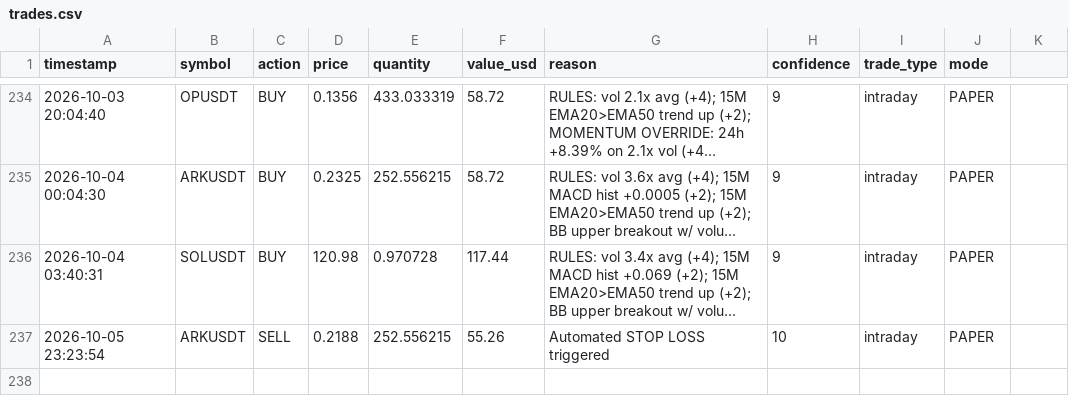
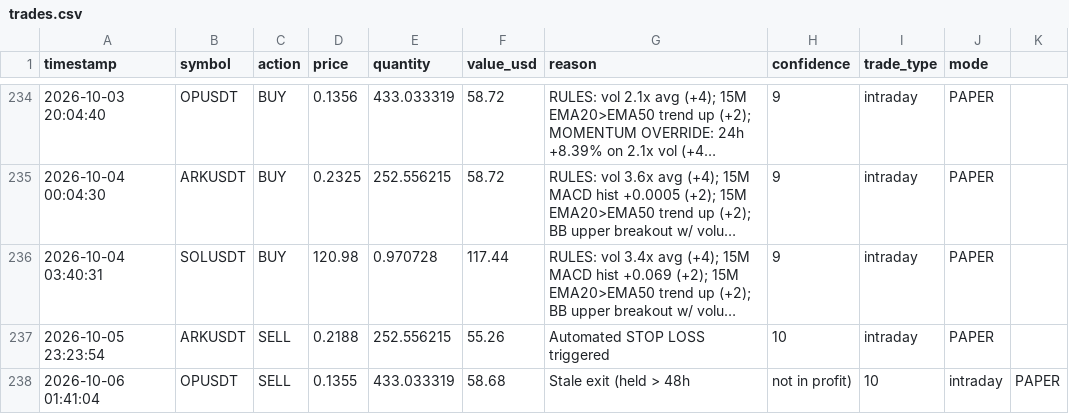
Before and after one commit to novaigtools/trading-agent, a CSV file: trades.csv, drawn as a sheet; only a part is shown, gaps mark what is left out; long unchanged cells end in ….

```diff
--- a/trades.csv
+++ b/trades.csv
@@ -237 +237,2 @@ timestamp,symbol,action,price,quantity,value_usd,reason,confidence,trade_type,mo
 2026-10-05 23:23:54,ARKUSDT,SELL,0.2188,252.556215,55.26,Automated STOP LOSS triggered,10,intraday,PAPER
+2026-10-06 01:41:04,OPUSDT,SELL,0.1355,433.033319,58.68,Stale exit (held > 48h, not in profit),10,intraday,PAPER
```
Also changed, not shown: 1 other file.
